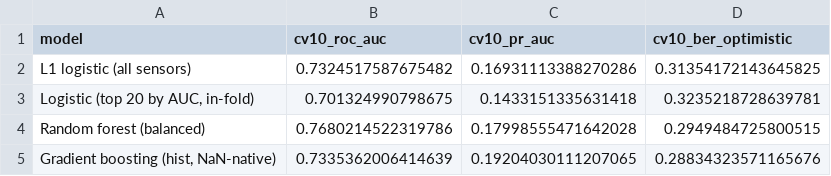
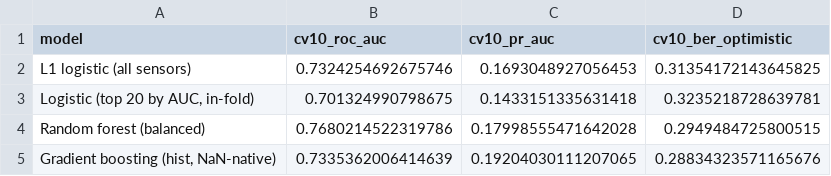
Before and after one commit to Shim-1122/secom-spc, a CSV file: reports/tables/model_comparison_random_cv10.csv, drawn as a sheet.

```diff
--- a/reports/tables/model_comparison_random_cv10.csv
+++ b/reports/tables/model_comparison_random_cv10.csv
@@ -1,3 +1,3 @@
 model,cv10_roc_auc,cv10_pr_auc,cv10_ber_optimistic
-L1 logistic (all sensors),0.7324517587675482,0.16931113388270286,0.31354172143645825
+L1 logistic (all sensors),0.7324254692675746,0.1693048927056453,0.31354172143645825
 "Logistic (top 20 by AUC, in-fold)",0.701324990798675,0.1433151335631418,0.3235218728639781
```
Also changed, not shown: reports/exports/sensor_ranking.csv, reports/tables/model_comparison_temporal.csv, 26 other files.
